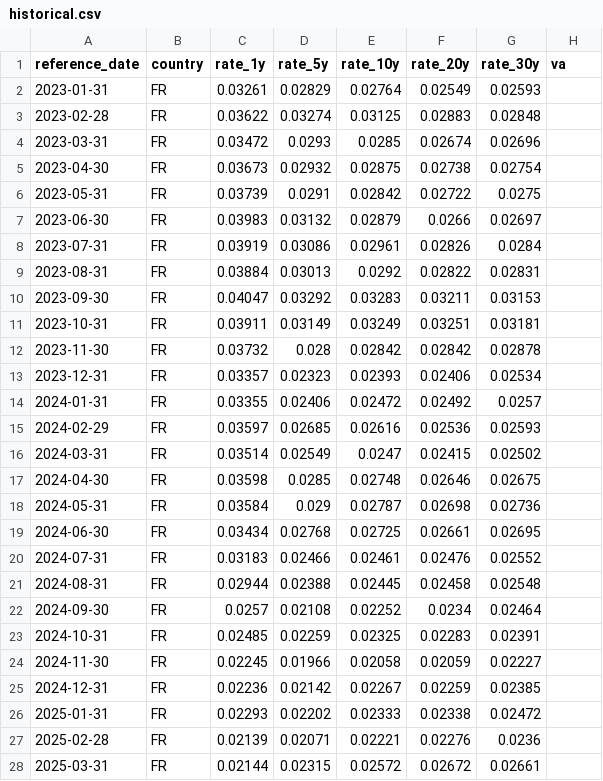
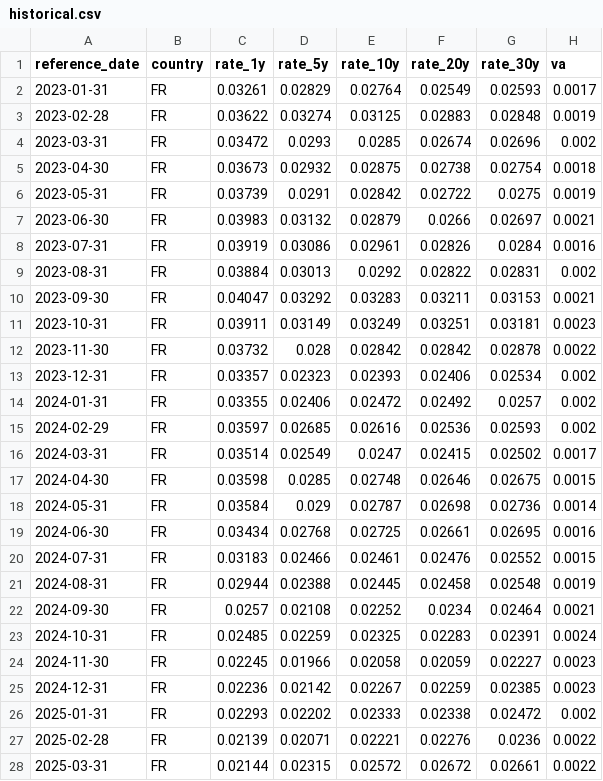
Before and after one commit to SlimSaanouni/EIOPA_MONITORING, a CSV file: data/historical.csv, drawn as a sheet; only a part is shown; the diff covers the shown part only.

```diff
--- a/data/historical.csv
+++ b/data/historical.csv
@@ -1,28 +1,28 @@
 reference_date,country,rate_1y,rate_5y,rate_10y,rate_20y,rate_30y,va
-2023-01-31,FR,0.03261,0.02829,0.02764,0.02549,0.02593,
-2023-02-28,FR,0.03622,0.03274,0.03125,0.02883,0.02848,
-2023-03-31,FR,0.03472,0.0293,0.0285,0.02674,0.02696,
-2023-04-30,FR,0.03673,0.02932,0.02875,0.02738,0.02754,
-2023-05-31,FR,0.03739,0.0291,0.02842,0.02722,0.0275,
-2023-06-30,FR,0.03983,0.03132,0.02879,0.0266,0.02697,
-2023-07-31,FR,0.03919,0.03086,0.02961,0.02826,0.0284,
-2023-08-31,FR,0.03884,0.03013,0.0292,0.02822,0.02831,
-2023-09-30,FR,0.04047,0.03292,0.03283,0.03211,0.03153,
-2023-10-31,FR,0.03911,0.03149,0.03249,0.03251,0.03181,
-2023-11-30,FR,0.03732,0.028,0.02842,0.02842,0.02878,
-2023-12-31,FR,0.03357,0.02323,0.02393,0.02406,0.02534,
-2024-01-31,FR,0.03355,0.02406,0.02472,0.02492,0.0257,
-2024-02-29,FR,0.03597,0.02685,0.02616,0.02536,0.02593,
-2024-03-31,FR,0.03514,0.02549,0.0247,0.02415,0.02502,
-2024-04-30,FR,0.03598,0.0285,0.02748,0.02646,0.02675,
-2024-05-31,FR,0.03584,0.029,0.02787,0.02698,0.02736,
-2024-06-30,FR,0.03434,0.02768,0.02725,0.02661,0.02695,
-2024-07-31,FR,0.03183,0.02466,0.02461,0.02476,0.02552,
-2024-08-31,FR,0.02944,0.02388,0.02445,0.02458,0.02548,
-2024-09-30,FR,0.0257,0.02108,0.02252,0.0234,0.02464,
-2024-10-31,FR,0.02485,0.02259,0.02325,0.02283,0.02391,
-2024-11-30,FR,0.02245,0.01966,0.02058,0.02059,0.02227,
-2024-12-31,FR,0.02236,0.02142,0.02267,0.02259,0.02385,
-2025-01-31,FR,0.02293,0.02202,0.02333,0.02338,0.02472,
-2025-02-28,FR,0.02139,0.02071,0.02221,0.02276,0.0236,
-2025-03-31,FR,0.02144,0.02315,0.02572,0.02672,0.02661,
+2023-01-31,FR,0.03261,0.02829,0.02764,0.02549,0.02593,0.0017
+2023-02-28,FR,0.03622,0.03274,0.03125,0.02883,0.02848,0.0019
+2023-03-31,FR,0.03472,0.0293,0.0285,0.02674,0.02696,0.002
+2023-04-30,FR,0.03673,0.02932,0.02875,0.02738,0.02754,0.0018
+2023-05-31,FR,0.03739,0.0291,0.02842,0.02722,0.0275,0.0019
+2023-06-30,FR,0.03983,0.03132,0.02879,0.0266,0.02697,0.0021
+2023-07-31,FR,0.03919,0.03086,0.02961,0.02826,0.0284,0.0016
+2023-08-31,FR,0.03884,0.03013,0.0292,0.02822,0.02831,0.002
+2023-09-30,FR,0.04047,0.03292,0.03283,0.03211,0.03153,0.0021
+2023-10-31,FR,0.03911,0.03149,0.03249,0.03251,0.03181,0.0023
+2023-11-30,FR,0.03732,0.028,0.02842,0.02842,0.02878,0.0022
+2023-12-31,FR,0.03357,0.02323,0.02393,0.02406,0.02534,0.002
+2024-01-31,FR,0.03355,0.02406,0.02472,0.02492,0.0257,0.002
+2024-02-29,FR,0.03597,0.02685,0.02616,0.02536,0.02593,0.002
+2024-03-31,FR,0.03514,0.02549,0.0247,0.02415,0.02502,0.0017
+2024-04-30,FR,0.03598,0.0285,0.02748,0.02646,0.02675,0.0015
+2024-05-31,FR,0.03584,0.029,0.02787,0.02698,0.02736,0.0014
+2024-06-30,FR,0.03434,0.02768,0.02725,0.02661,0.02695,0.0016
+2024-07-31,FR,0.03183,0.02466,0.02461,0.02476,0.02552,0.0015
+2024-08-31,FR,0.02944,0.02388,0.02445,0.02458,0.02548,0.0019
+2024-09-30,FR,0.0257,0.02108,0.02252,0.0234,0.02464,0.0021
+2024-10-31,FR,0.02485,0.02259,0.02325,0.02283,0.02391,0.0024
+2024-11-30,FR,0.02245,0.01966,0.02058,0.02059,0.02227,0.0023
+2024-12-31,FR,0.02236,0.02142,0.02267,0.02259,0.02385,0.0023
+2025-01-31,FR,0.02293,0.02202,0.02333,0.02338,0.02472,0.002
+2025-02-28,FR,0.02139,0.02071,0.02221,0.02276,0.0236,0.0022
+2025-03-31,FR,0.02144,0.02315,0.02572,0.02672,0.02661,0.0022
```
Also changed, not shown: 1 added row and 15 edited cells elsewhere in this file, 10 other files.
